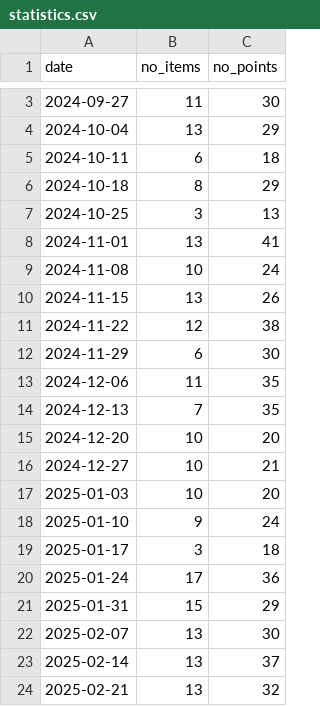
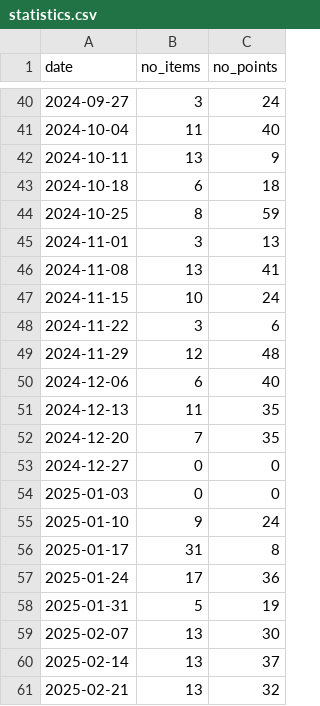
Before and after one commit to niksavis/burndown-chart, a CSV file: statistics.csv, drawn as a sheet; only a part is shown, gaps mark what is left out; the diff covers the shown part only.

Commit message:
Update statistics.csv with new data entries for improved analysis

```diff
--- a/statistics.csv
+++ b/statistics.csv
@@ -3,20 +40,20 @@ date;no_items;no_points
-2024-09-27;11;30
-2024-10-04;13;29
-2024-10-11;6;18
-2024-10-18;8;29
-2024-10-25;3;13
-2024-11-01;13;41
-2024-11-08;10;24
-2024-11-15;13;26
-2024-11-22;12;38
-2024-11-29;6;30
-2024-12-06;11;35
-2024-12-13;7;35
-2024-12-20;10;20
-2024-12-27;10;21
-2025-01-03;10;20
+2024-09-27;3;24
+2024-10-04;11;40
+2024-10-11;13;9
+2024-10-18;6;18
+2024-10-25;8;59
+2024-11-01;3;13
+2024-11-08;13;41
+2024-11-15;10;24
+2024-11-22;3;6
+2024-11-29;12;48
+2024-12-06;6;40
+2024-12-13;11;35
+2024-12-20;7;35
+2024-12-27;0;0
+2025-01-03;0;0
 2025-01-10;9;24
-2025-01-17;3;18
+2025-01-17;31;8
 2025-01-24;17;36
-2025-01-31;15;29
+2025-01-31;5;19
 2025-02-07;13;30
```
Also changed, not shown: 37 added rows and 2 edited cells elsewhere in this file.
